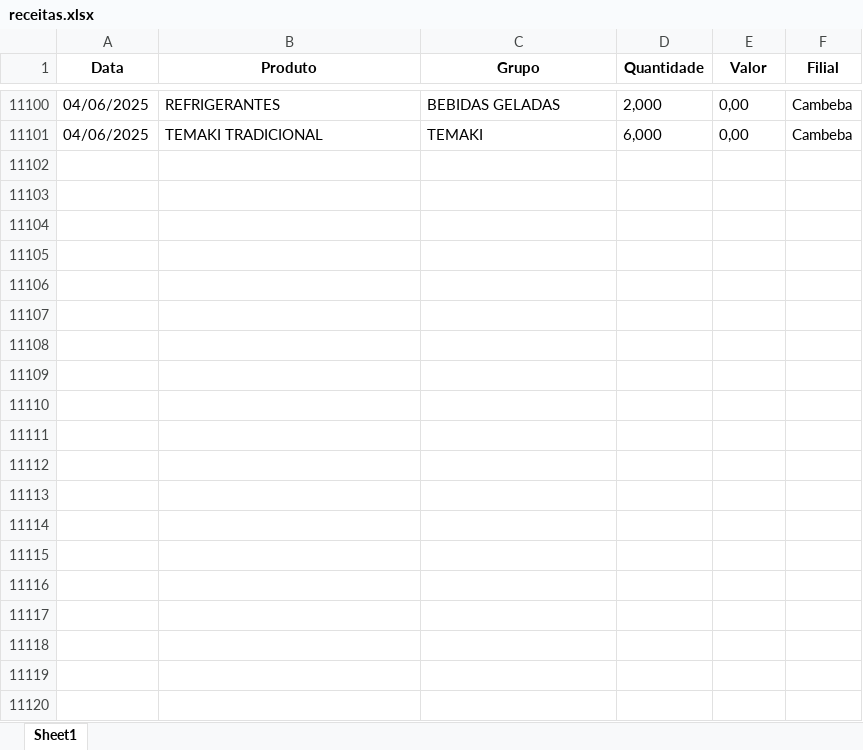
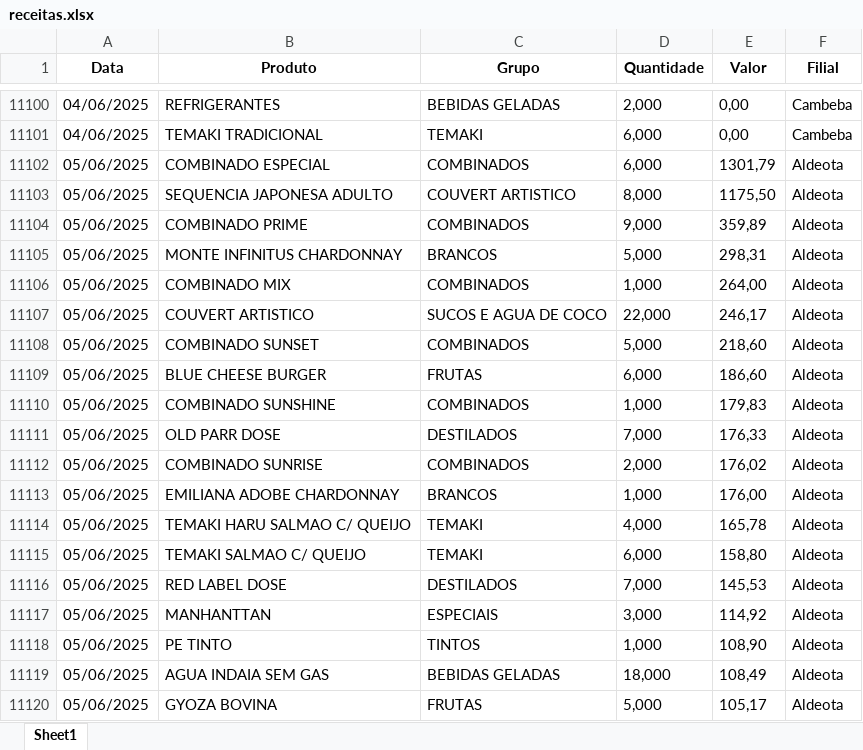
Before and after one commit to Caua1705/fuji_analytics, an Excel workbook: data/receitas.xlsx, sheet Sheet1, drawn as a sheet; only a part is shown, gaps mark what is left out; values as stored, in another font and other column widths than the file's, no borders; the diff covers the shown part only; the diff names each change by its address in the sheet, - before the commit and + after, or states it on an @@ line.

```diff
--- a/data/receitas.xlsx (sheet Sheet1)
+++ b/data/receitas.xlsx (sheet Sheet1)
+row 11102: 05/06/2025 | COMBINADO ESPECIAL | COMBINADOS | 6,000 | 1301,79 | Aldeota
+row 11103: 05/06/2025 | SEQUENCIA JAPONESA ADULTO | COUVERT ARTISTICO | 8,000 | 1175,50 | Aldeota
+row 11104: 05/06/2025 | COMBINADO PRIME | COMBINADOS | 9,000 | 359,89 | Aldeota
+row 11105: 05/06/2025 | MONTE INFINITUS CHARDONNAY | BRANCOS | 5,000 | 298,31 | Aldeota
+row 11106: 05/06/2025 | COMBINADO MIX | COMBINADOS | 1,000 | 264,00 | Aldeota
+row 11107: 05/06/2025 | COUVERT ARTISTICO | SUCOS E AGUA DE COCO | 22,000 | 246,17 | Aldeota
+row 11108: 05/06/2025 | COMBINADO SUNSET | COMBINADOS | 5,000 | 218,60 | Aldeota
+row 11109: 05/06/2025 | BLUE CHEESE BURGER | FRUTAS | 6,000 | 186,60 | Aldeota
+row 11110: 05/06/2025 | COMBINADO SUNSHINE | COMBINADOS | 1,000 | 179,83 | Aldeota
+row 11111: 05/06/2025 | OLD PARR DOSE | DESTILADOS | 7,000 | 176,33 | Aldeota
+row 11112: 05/06/2025 | COMBINADO SUNRISE | COMBINADOS | 2,000 | 176,02 | Aldeota
+row 11113: 05/06/2025 | EMILIANA ADOBE CHARDONNAY | BRANCOS | 1,000 | 176,00 | Aldeota
+row 11114: 05/06/2025 | TEMAKI HARU SALMAO C/ QUEIJO | TEMAKI | 4,000 | 165,78 | Aldeota
+row 11115: 05/06/2025 | TEMAKI SALMAO C/ QUEIJO | TEMAKI | 6,000 | 158,80 | Aldeota
+row 11116: 05/06/2025 | RED LABEL DOSE | DESTILADOS | 7,000 | 145,53 | Aldeota
+row 11117: 05/06/2025 | MANHANTTAN | ESPECIAIS | 3,000 | 114,92 | Aldeota
+row 11118: 05/06/2025 | PE TINTO | TINTOS | 1,000 | 108,90 | Aldeota
+row 11119: 05/06/2025 | AGUA INDAIA SEM GAS | BEBIDAS GELADAS | 18,000 | 108,49 | Aldeota
+row 11120: 05/06/2025 | GYOZA BOVINA | FRUTAS | 5,000 | 105,17 | Aldeota
```
Also changed, not shown: 135 added rows elsewhere in this sheet, 4 other files.
